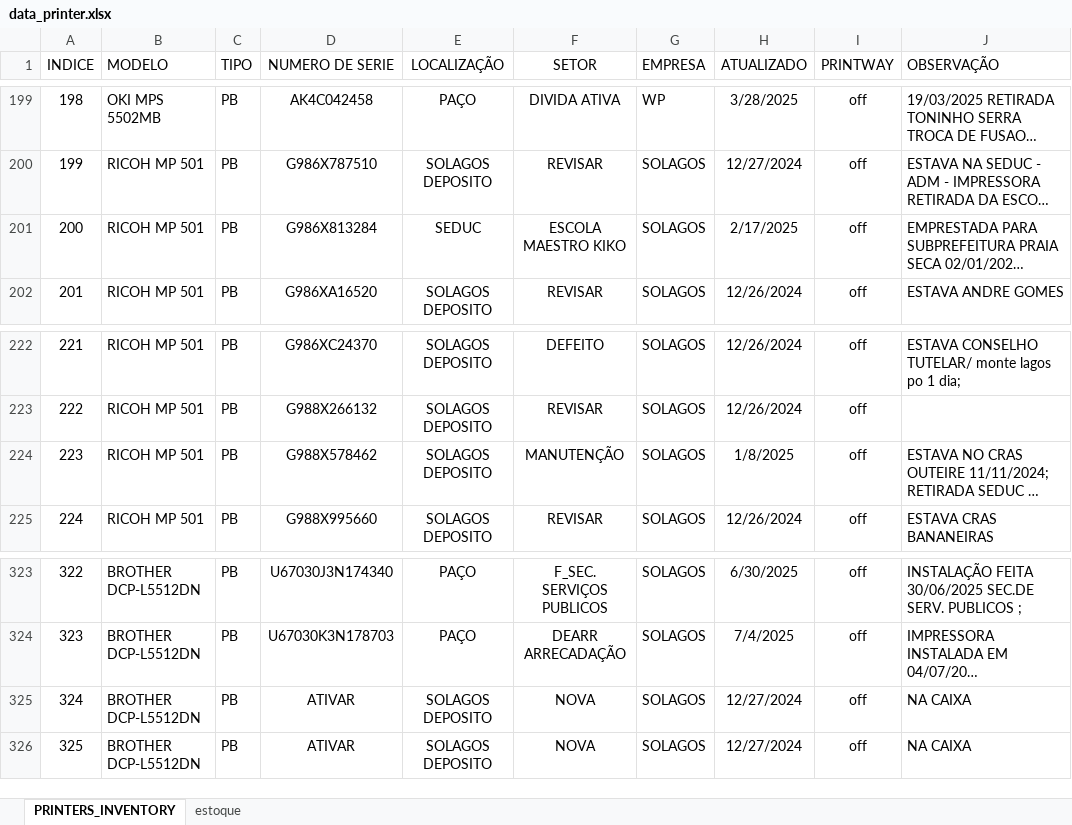
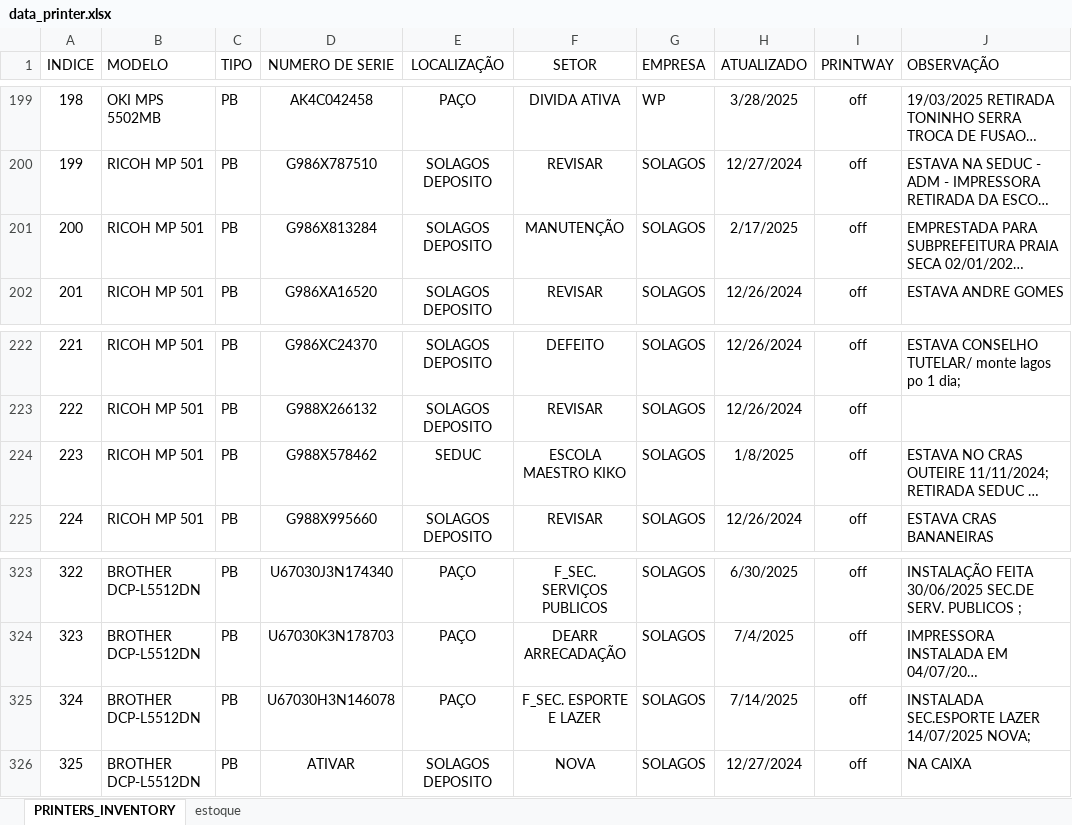
Before and after one commit to flavio-foa-dev/excel, an Excel workbook: data_printer.xlsx, sheet PRINTERS_INVENTORY, drawn as a sheet; only a part is shown, gaps mark what is left out; long unchanged cells end in …; values as stored, in another font and other column widths than the file's, no borders; conditional formats and table styles not drawn; the diff names each change by its address in the sheet, - before the commit and + after, or states it on an @@ line.

Commit message:
add particular

```diff
--- a/data_printer.xlsx (sheet PRINTERS_INVENTORY)
+++ b/data_printer.xlsx (sheet PRINTERS_INVENTORY)
-E201 (LOCALIZAÇÃO): SEDUC
+E201 (LOCALIZAÇÃO): SOLAGOS DEPOSITO
-F201 (SETOR): ESCOLA MAESTRO KIKO
+F201 (SETOR): MANUTENÇÃO
-E224 (LOCALIZAÇÃO): SOLAGOS DEPOSITO
+E224 (LOCALIZAÇÃO): SEDUC
-F224 (SETOR): MANUTENÇÃO
+F224 (SETOR): ESCOLA MAESTRO KIKO
-D325 (NUMERO DE SERIE): ATIVAR
+D325 (NUMERO DE SERIE): U67030H3N146078
-E325 (LOCALIZAÇÃO): SOLAGOS DEPOSITO
+E325 (LOCALIZAÇÃO): PAÇO
-F325 (SETOR): NOVA
+F325 (SETOR): F_SEC. ESPORTE E LAZER
-H325 (ATUALIZADO): 12/27/2024
+H325 (ATUALIZADO): 7/14/2025
-J325 (OBSERVAÇÃO): NA CAIXA
+J325 (OBSERVAÇÃO): INSTALADA SEC.ESPORTE LAZER 14/07/2025 NOVA;
```
